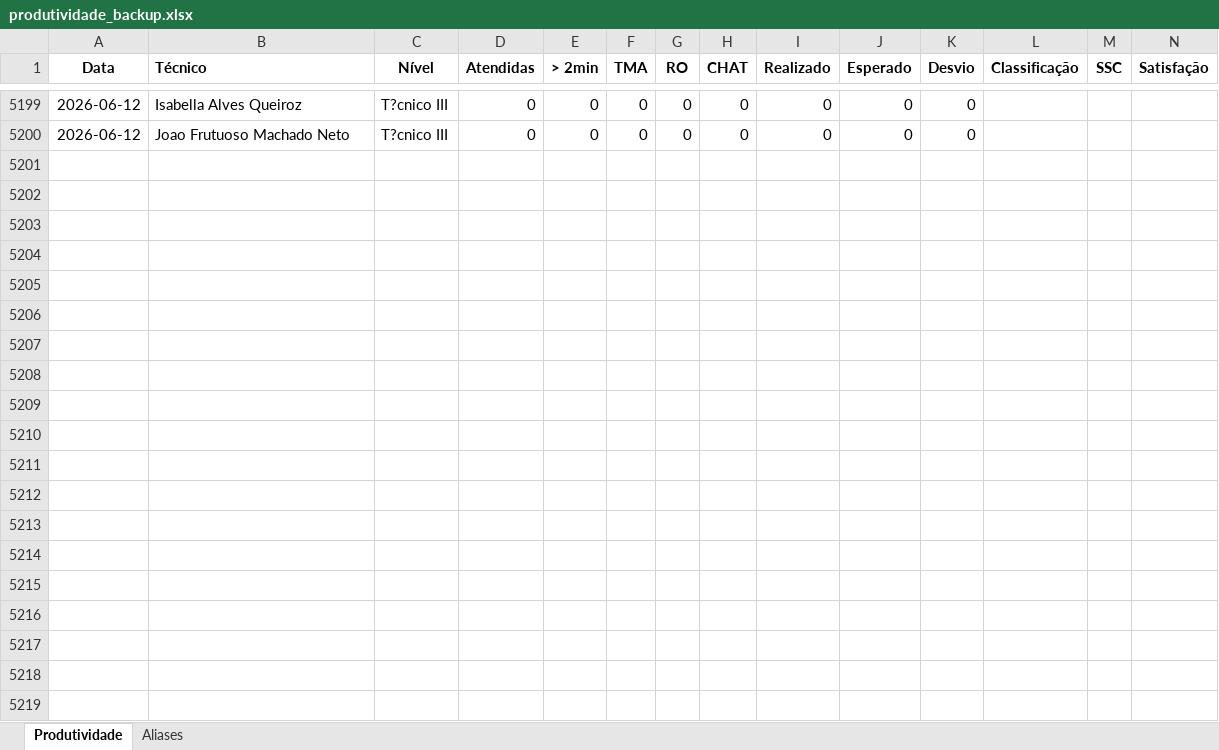
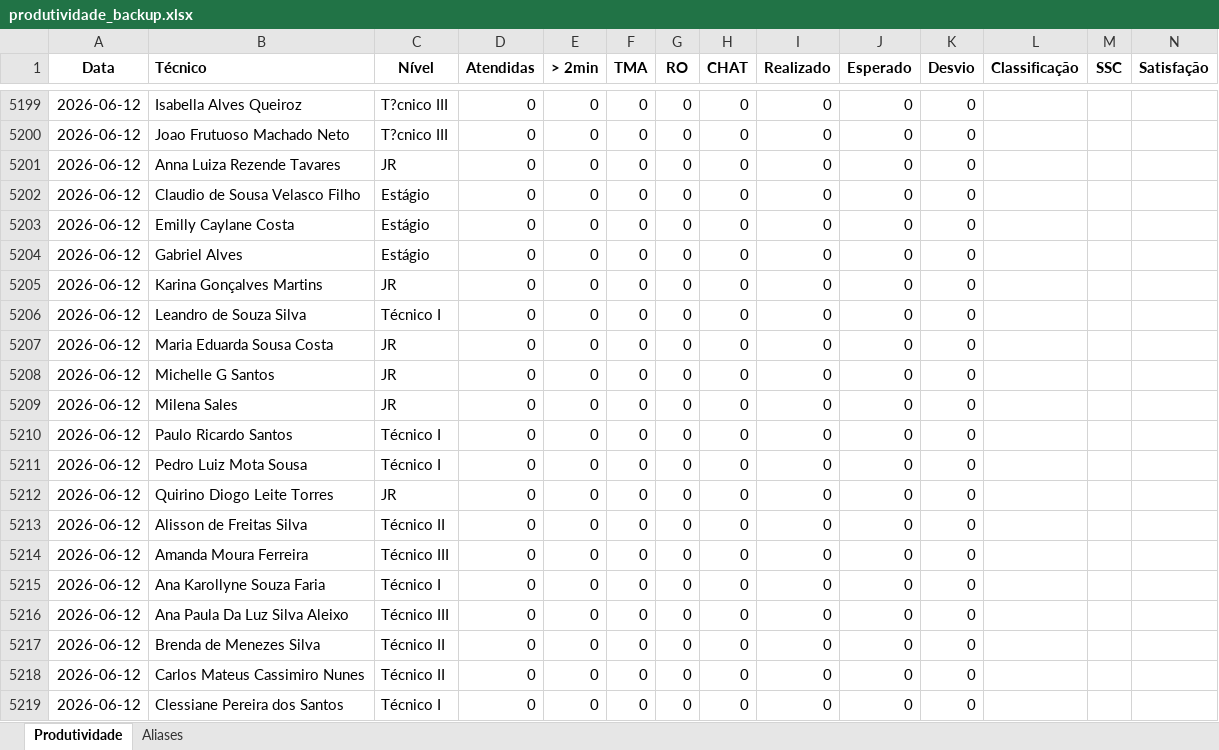
Before and after one commit to supervisaofolha-cmyk/painel-produtividade, an Excel workbook: produtividade_backup.xlsx, sheet Produtividade, drawn as a sheet; only a part is shown, gaps mark what is left out; values as stored, in another font and other column widths than the file's, no borders; rows hold the shown columns only; the diff covers the shown part only; the diff names each change by its address in the sheet, - before the commit and + after, or states it on an @@ line.

```diff
--- a/produtividade_backup.xlsx (sheet Produtividade)
+++ b/produtividade_backup.xlsx (sheet Produtividade)
+row 5201: 2026-06-12 | Anna Luiza Rezende Tavares | JR | 0 | 0 | 0 | 0 | 0 | 0 | 0 | 0
+row 5202: 2026-06-12 | Claudio de Sousa Velasco Filho | Estágio | 0 | 0 | 0 | 0 | 0 | 0 | 0 | 0
+row 5203: 2026-06-12 | Emilly Caylane Costa | Estágio | 0 | 0 | 0 | 0 | 0 | 0 | 0 | 0
+row 5204: 2026-06-12 | Gabriel Alves | Estágio | 0 | 0 | 0 | 0 | 0 | 0 | 0 | 0
+row 5205: 2026-06-12 | Karina Gonçalves Martins | JR | 0 | 0 | 0 | 0 | 0 | 0 | 0 | 0
+row 5206: 2026-06-12 | Leandro de Souza Silva | Técnico I | 0 | 0 | 0 | 0 | 0 | 0 | 0 | 0
+row 5207: 2026-06-12 | Maria Eduarda Sousa Costa | JR | 0 | 0 | 0 | 0 | 0 | 0 | 0 | 0
+row 5208: 2026-06-12 | Michelle G Santos | JR | 0 | 0 | 0 | 0 | 0 | 0 | 0 | 0
+row 5209: 2026-06-12 | Milena Sales | JR | 0 | 0 | 0 | 0 | 0 | 0 | 0 | 0
+row 5210: 2026-06-12 | Paulo Ricardo Santos | Técnico I | 0 | 0 | 0 | 0 | 0 | 0 | 0 | 0
+row 5211: 2026-06-12 | Pedro Luiz Mota Sousa | Técnico I | 0 | 0 | 0 | 0 | 0 | 0 | 0 | 0
+row 5212: 2026-06-12 | Quirino Diogo Leite Torres | JR | 0 | 0 | 0 | 0 | 0 | 0 | 0 | 0
+row 5213: 2026-06-12 | Alisson de Freitas Silva | Técnico II | 0 | 0 | 0 | 0 | 0 | 0 | 0 | 0
+row 5214: 2026-06-12 | Amanda Moura Ferreira | Técnico III | 0 | 0 | 0 | 0 | 0 | 0 | 0 | 0
+row 5215: 2026-06-12 | Ana Karollyne Souza Faria | Técnico I | 0 | 0 | 0 | 0 | 0 | 0 | 0 | 0
+row 5216: 2026-06-12 | Ana Paula Da Luz Silva Aleixo | Técnico III | 0 | 0 | 0 | 0 | 0 | 0 | 0 | 0
+row 5217: 2026-06-12 | Brenda de Menezes Silva | Técnico II | 0 | 0 | 0 | 0 | 0 | 0 | 0 | 0
+row 5218: 2026-06-12 | Carlos Mateus Cassimiro Nunes | Técnico II | 0 | 0 | 0 | 0 | 0 | 0 | 0 | 0
+row 5219: 2026-06-12 | Clessiane Pereira dos Santos | Técnico I | 0 | 0 | 0 | 0 | 0 | 0 | 0 | 0
```
Also changed, not shown: 26 added rows and 37 edited cells elsewhere in this sheet, produtividade.xlsx.
